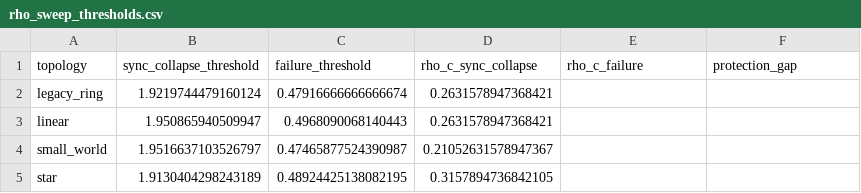
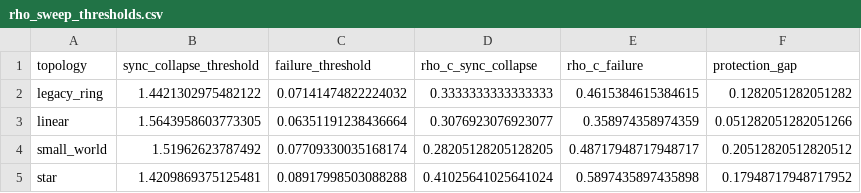
Before and after one commit to rrumabo/semele, a CSV file: results/legacy/rho_sweep_thresholds.csv, drawn as a sheet.

Commit message:
Archive legacy rho sweep outputs

```diff
--- a/results/legacy/rho_sweep_thresholds.csv
+++ b/results/legacy/rho_sweep_thresholds.csv
@@ -1,5 +1,5 @@
 topology,sync_collapse_threshold,failure_threshold,rho_c_sync_collapse,rho_c_failure,protection_gap
-legacy_ring,1.9219744479160124,0.47916666666666674,0.2631578947368421,,
-linear,1.950865940509947,0.4968090068140443,0.2631578947368421,,
-small_world,1.9516637103526797,0.47465877524390987,0.21052631578947367,,
-star,1.9130404298243189,0.48924425138082195,0.3157894736842105,,
+legacy_ring,1.4421302975482122,0.07141474822224032,0.3333333333333333,0.4615384615384615,0.1282051282051282
+linear,1.5643958603773305,0.06351191238436664,0.3076923076923077,0.358974358974359,0.051282051282051266
+small_world,1.51962623787492,0.07709330035168174,0.28205128205128205,0.48717948717948717,0.20512820512820512
+star,1.4209869375125481,0.08917998503088288,0.41025641025641024,0.5897435897435898,0.17948717948717952
```
Also changed, not shown: 6 other files.
